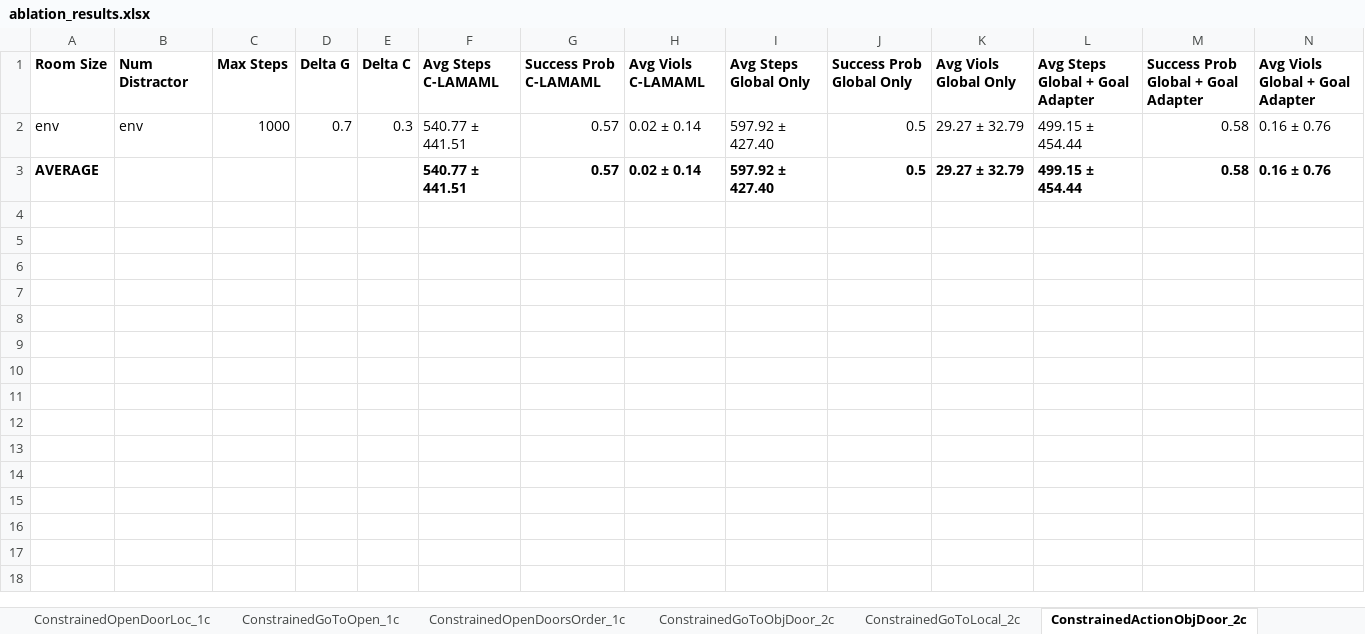
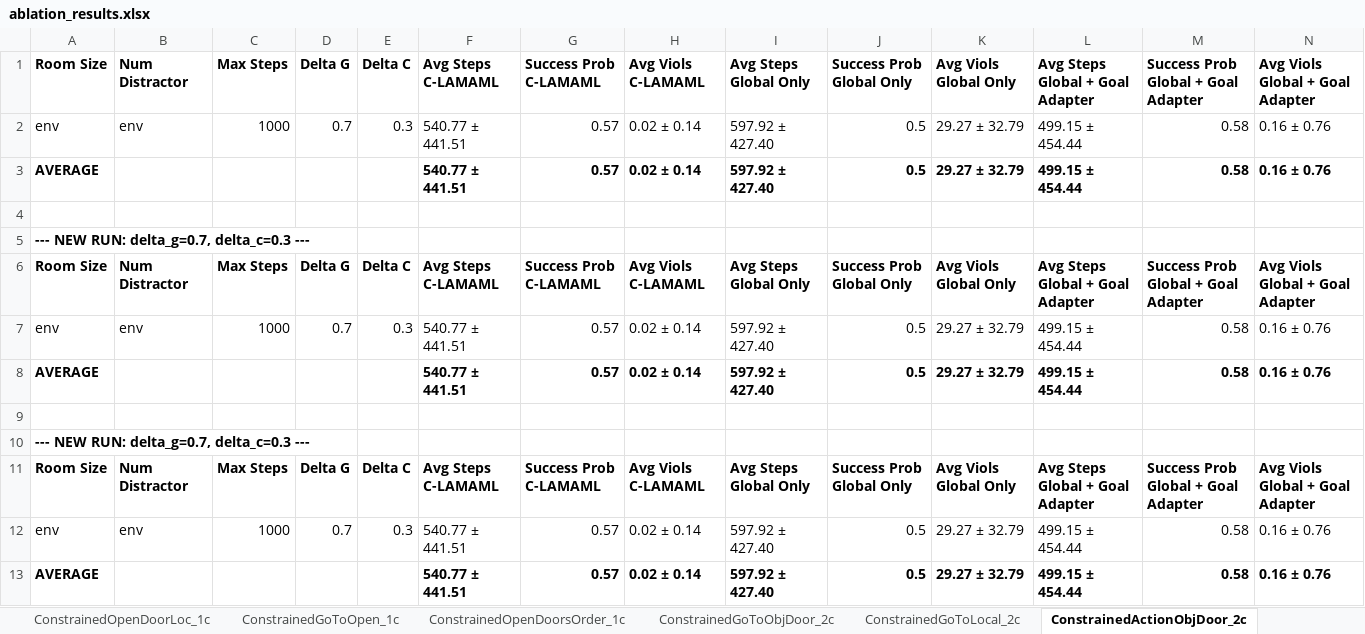
Before and after one commit to garvitsingla/ConstrainedLAMAML, an Excel workbook: ablation_results.xlsx, sheet ConstrainedActionObjDoor_2c, drawn as a sheet; only a part is shown; values as stored, in another font and other column widths than the file's, no borders; rows hold the shown columns only; the diff names each change by its address in the sheet, - before the commit and + after, or states it on an @@ line.

```diff
--- a/ablation_results.xlsx (sheet ConstrainedActionObjDoor_2c)
+++ b/ablation_results.xlsx (sheet ConstrainedActionObjDoor_2c)
+row 4: (empty)
+row 5: --- NEW RUN: delta_g=0.7, delta_c=0.3 ---
+row 6: Room Size | Num Distractor | Max Steps | Delta G | Delta C | Avg Steps C-LAMAML | Success Prob C-LAMAML | Avg Viols C-LAMAML | Avg Steps Global Only | Success Prob Global Only | Avg Viols Global Only | Avg Steps Global + Goal Adapter | Success Prob Global + Goal Adapter | Avg Viols Global + Goal Adapter
+row 7: env | env | 1000 | 0.7 | 0.3 | 540.77 ± 441.51 | 0.57 | 0.02 ± 0.14 | 597.92 ± 427.40 | 0.5 | 29.27 ± 32.79 | 499.15 ± 454.44 | 0.58 | 0.16 ± 0.76
+row 8: AVERAGE |  |  |  |  | 540.77 ± 441.51 | 0.57 | 0.02 ± 0.14 | 597.92 ± 427.40 | 0.5 | 29.27 ± 32.79 | 499.15 ± 454.44 | 0.58 | 0.16 ± 0.76
+row 9: (empty)
+row 10: --- NEW RUN: delta_g=0.7, delta_c=0.3 ---
+row 11: Room Size | Num Distractor | Max Steps | Delta G | Delta C | Avg Steps C-LAMAML | Success Prob C-LAMAML | Avg Viols C-LAMAML | Avg Steps Global Only | Success Prob Global Only | Avg Viols Global Only | Avg Steps Global + Goal Adapter | Success Prob Global + Goal Adapter | Avg Viols Global + Goal Adapter
+row 12: env | env | 1000 | 0.7 | 0.3 | 540.77 ± 441.51 | 0.57 | 0.02 ± 0.14 | 597.92 ± 427.40 | 0.5 | 29.27 ± 32.79 | 499.15 ± 454.44 | 0.58 | 0.16 ± 0.76
+row 13: AVERAGE |  |  |  |  | 540.77 ± 441.51 | 0.57 | 0.02 ± 0.14 | 597.92 ± 427.40 | 0.5 | 29.27 ± 32.79 | 499.15 ± 454.44 | 0.58 | 0.16 ± 0.76
```
Also changed, not shown: nn_results.xlsx, 2 other files.
